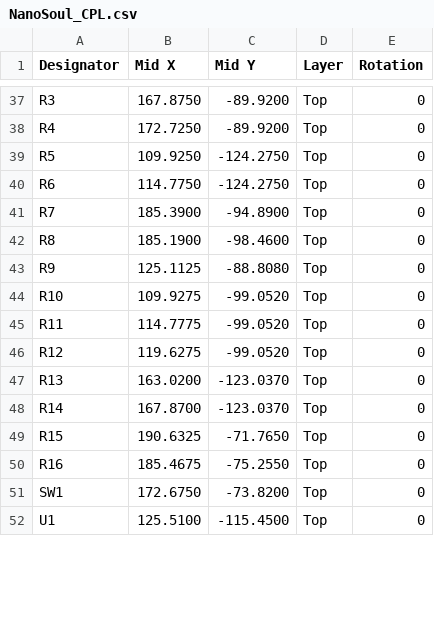
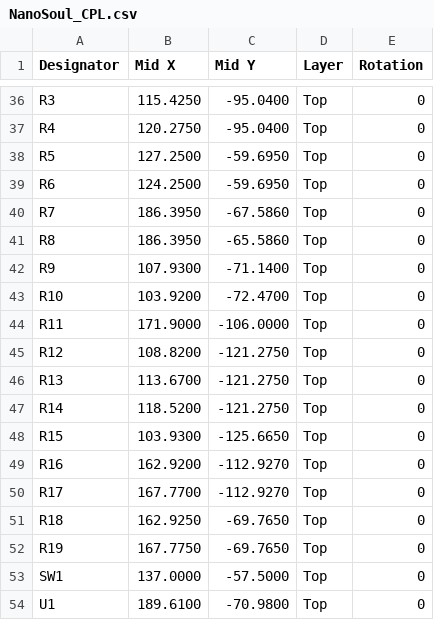
Before and after one commit to kanuba0814/NanoSoul, a CSV file: pcb/output/fab/NanoSoul_CPL.csv, drawn as a sheet; only a part is shown, gaps mark what is left out; addresses are those after the commit; the diff covers the shown part only; the diff names each change by its address in the sheet, - before the commit and + after, or states it on an @@ line.

```diff
--- a/pcb/output/fab/NanoSoul_CPL.csv
+++ b/pcb/output/fab/NanoSoul_CPL.csv
-B36 (Mid X): 167.8750
+B36 (Mid X): 115.4250
-C36:C37 (Mid Y): -89.9200
+C36:C37 (Mid Y): -95.0400
-B37 (Mid X): 172.7250
+B37 (Mid X): 120.2750
-B38 (Mid X): 109.9250
+B38 (Mid X): 127.2500
-C38:C39 (Mid Y): -124.2750
+C38:C39 (Mid Y): -59.6950
-B39 (Mid X): 114.7750
+B39 (Mid X): 124.2500
-B40 (Mid X): 185.3900
+B40 (Mid X): 186.3950
-C40 (Mid Y): -94.8900
+C40 (Mid Y): -67.5860
-B41 (Mid X): 185.1900
+B41 (Mid X): 186.3950
-C41 (Mid Y): -98.4600
+C41 (Mid Y): -65.5860
-B42 (Mid X): 125.1125
+B42 (Mid X): 107.9300
-C42 (Mid Y): -88.8080
+C42 (Mid Y): -71.1400
-B43 (Mid X): 109.9275
+B43 (Mid X): 103.9200
-C43 (Mid Y): -99.0520
+C43 (Mid Y): -72.4700
-B44 (Mid X): 114.7775
+B44 (Mid X): 171.9000
-C44 (Mid Y): -99.0520
+C44 (Mid Y): -106.0000
-B45 (Mid X): 119.6275
+B45 (Mid X): 108.8200
-C45 (Mid Y): -99.0520
+C45 (Mid Y): -121.2750
-B46 (Mid X): 163.0200
+B46 (Mid X): 113.6700
-C46:C47 (Mid Y): -123.0370
+C46:C47 (Mid Y): -121.2750
-B47 (Mid X): 167.8700
+B47 (Mid X): 118.5200
-B48 (Mid X): 190.6325
+B48 (Mid X): 103.9300
-C48 (Mid Y): -71.7650
+C48 (Mid Y): -125.6650
-B49 (Mid X): 185.4675
+B49 (Mid X): 162.9200
-C49 (Mid Y): -75.2550
+C49 (Mid Y): -112.9270
+row 50: R17 | 167.7700 | -112.9270 | Top | 0
+row 51: R18 | 162.9250 | -69.7650 | Top | 0
+row 52: R19 | 167.7750 | -69.7650 | Top | 0
-B53 (Mid X): 172.6750
+B53 (Mid X): 137.0000
-C53 (Mid Y): -73.8200
+C53 (Mid Y): -57.5000
-B54 (Mid X): 125.5100
+B54 (Mid X): 189.6100
-C54 (Mid Y): -115.4500
+C54 (Mid Y): -70.9800
```
Also changed, not shown: 2 removed rows and 75 edited cells elsewhere in this file, pcb/output/fab/NanoSoul_BOM.csv, 55 other files.
